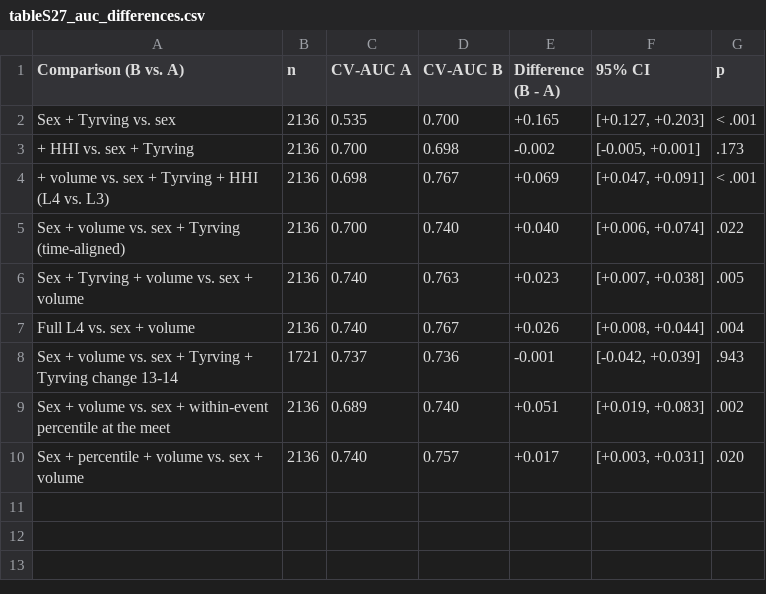
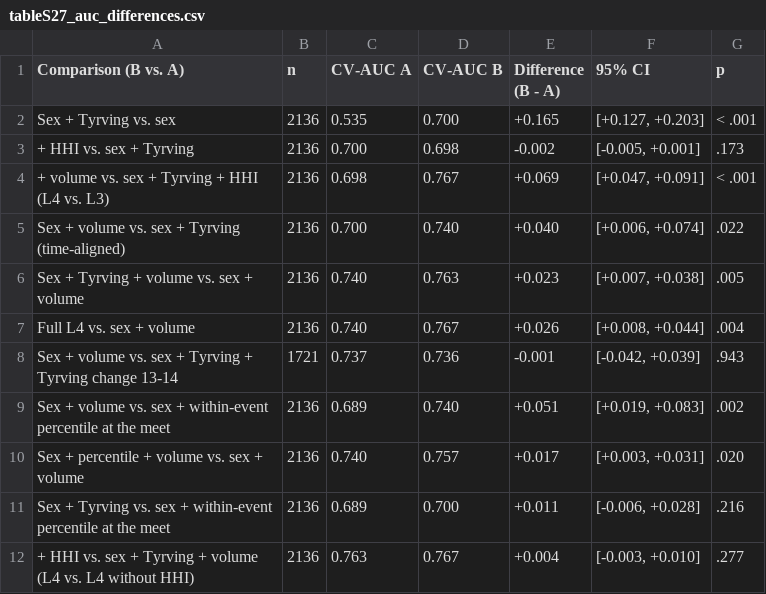
Before and after one commit to atlegu/friidrettsstatistikk, a CSV file: forskning/ncc-kohort/revision_r1/tables/tableS27_auc_differences.csv, drawn as a sheet.

```diff
--- a/forskning/ncc-kohort/revision_r1/tables/tableS27_auc_differences.csv
+++ b/forskning/ncc-kohort/revision_r1/tables/tableS27_auc_differences.csv
@@ -10 +10,3 @@ Sex + volume vs. sex + within-event percentile at the meet,2136,0.689,0.740,+0.0
 Sex + percentile + volume vs. sex + volume,2136,0.740,0.757,+0.017,"[+0.003, +0.031]",.020
+Sex + Tyrving vs. sex + within-event percentile at the meet,2136,0.689,0.700,+0.011,"[-0.006, +0.028]",.216
++ HHI vs. sex + Tyrving + volume (L4 vs. L4 without HHI),2136,0.763,0.767,+0.004,"[-0.003, +0.010]",.277
```
Also changed, not shown: 24 other files.
